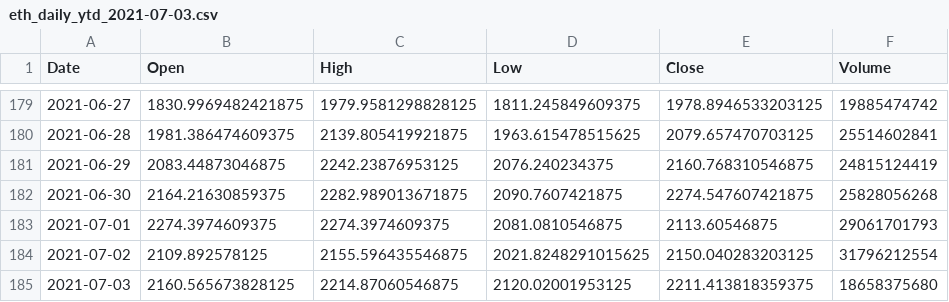
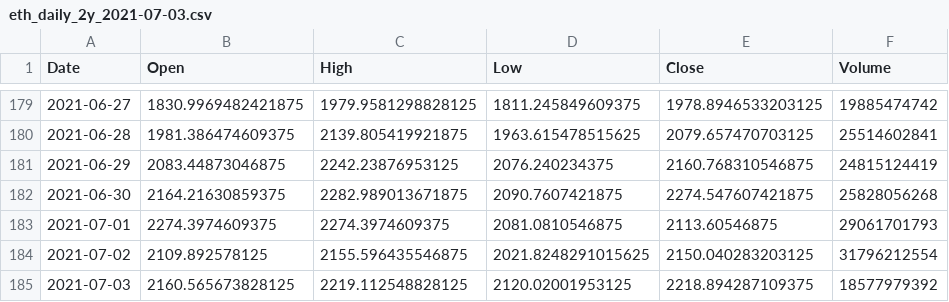
Before and after one commit to distractedm1nd/mar2moon, a CSV file: coin-prices/eth/eth_daily_2y_2021-07-03.csv (was coin-prices/eth/eth_daily_ytd_2021-07-03.csv), drawn as a sheet; only a part is shown, gaps mark what is left out.

```diff
--- a/coin-prices/eth/eth_daily_ytd_2021-07-03.csv
+++ b/coin-prices/eth/eth_daily_2y_2021-07-03.csv
@@ -184,2 +184,2 @@ Date,Open,High,Low,Close,Volume
 2021-07-02,2109.892578125,2155.596435546875,2021.8248291015625,2150.040283203125,31796212554
-2021-07-03,2160.565673828125,2214.87060546875,2120.02001953125,2211.413818359375,18658375680
+2021-07-03,2160.565673828125,2219.112548828125,2120.02001953125,2218.894287109375,18577979392
```
Also changed, not shown: coin-prices/all_coins_daily_ytd_2021-07-03.csv, coin-prices/btc/btc_daily_ytd_2021-07-03.csv, 8 other files.
